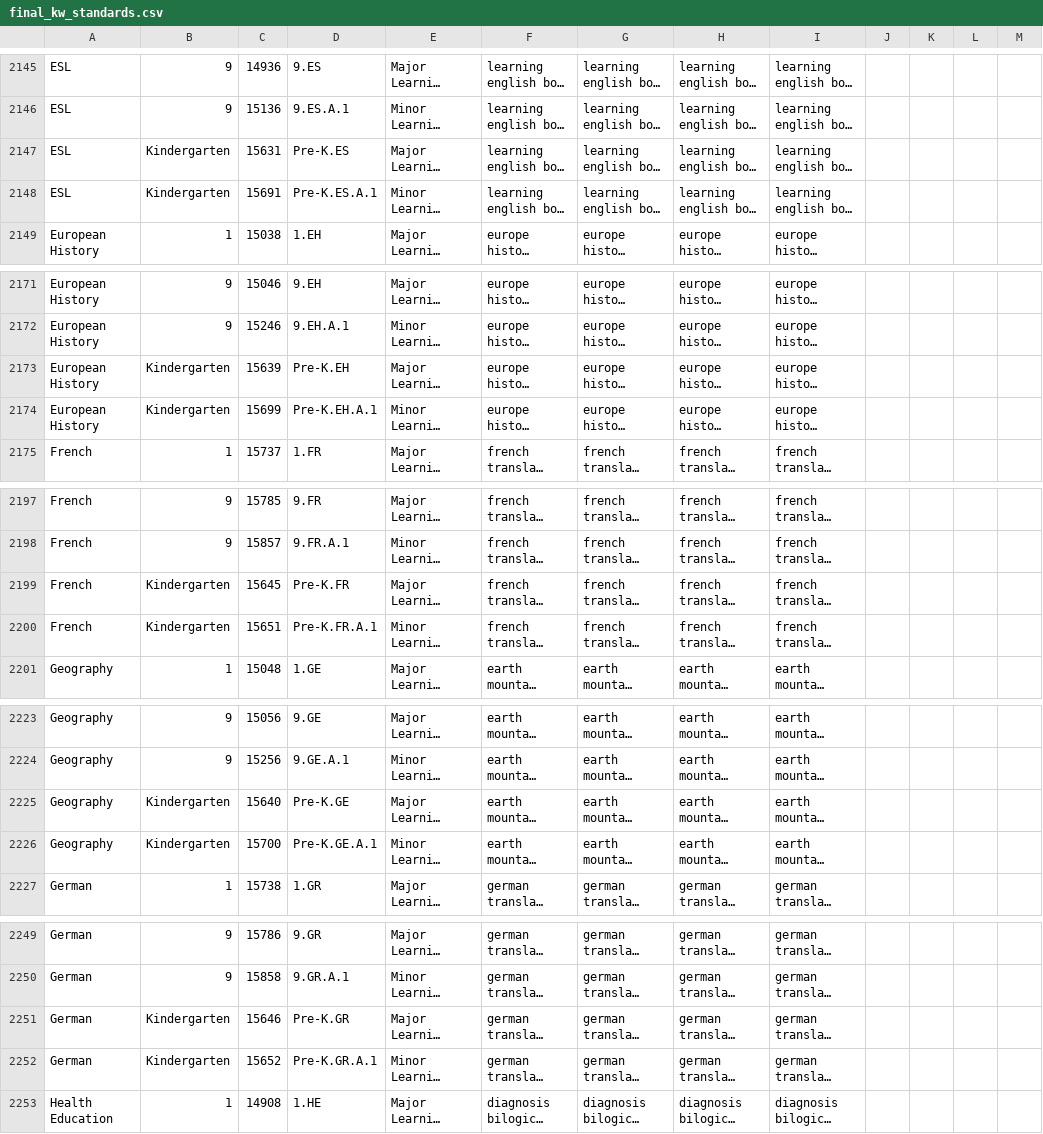
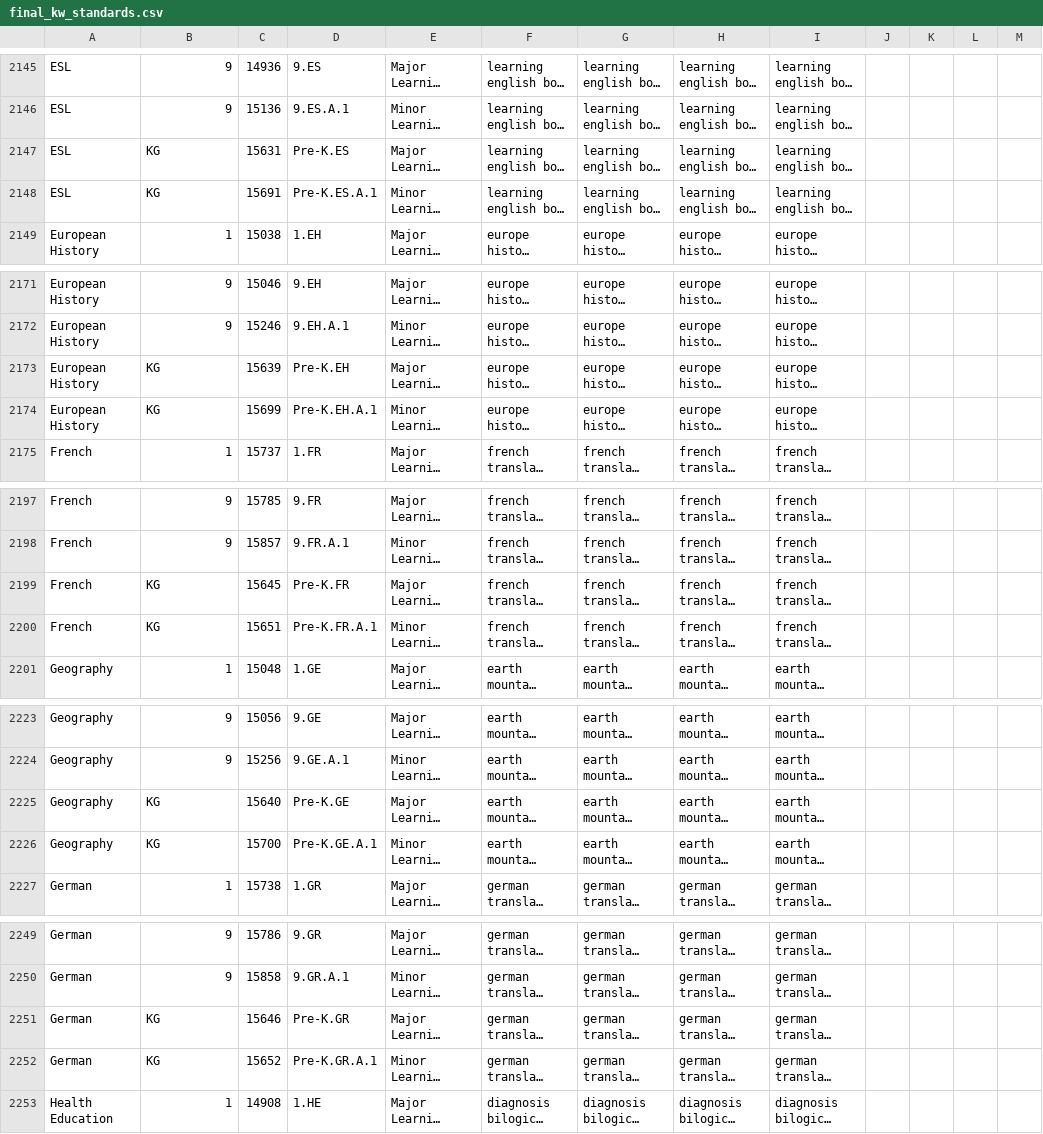
Before and after one commit to aditya-agarkar/snapmagick, a CSV file: MetaData/final_kw_standards.csv, drawn as a sheet; only a part is shown, gaps mark what is left out; long unchanged cells end in …; the diff covers the shown part only; the diff names each change by its address in the sheet, - before the commit and + after, or states it on an @@ line.

Commit message:
added 2 new modes

```diff
--- a/MetaData/final_kw_standards.csv
+++ b/MetaData/final_kw_standards.csv
-B2147:B2148: Kindergarten
+B2147:B2148: KG
-B2173:B2174: Kindergarten
+B2173:B2174: KG
-B2199:B2200: Kindergarten
+B2199:B2200: KG
-B2225:B2226: Kindergarten
+B2225:B2226: KG
-B2251:B2252: Kindergarten
+B2251:B2252: KG
```
Also changed, not shown: 16 edited cells elsewhere in this file.
